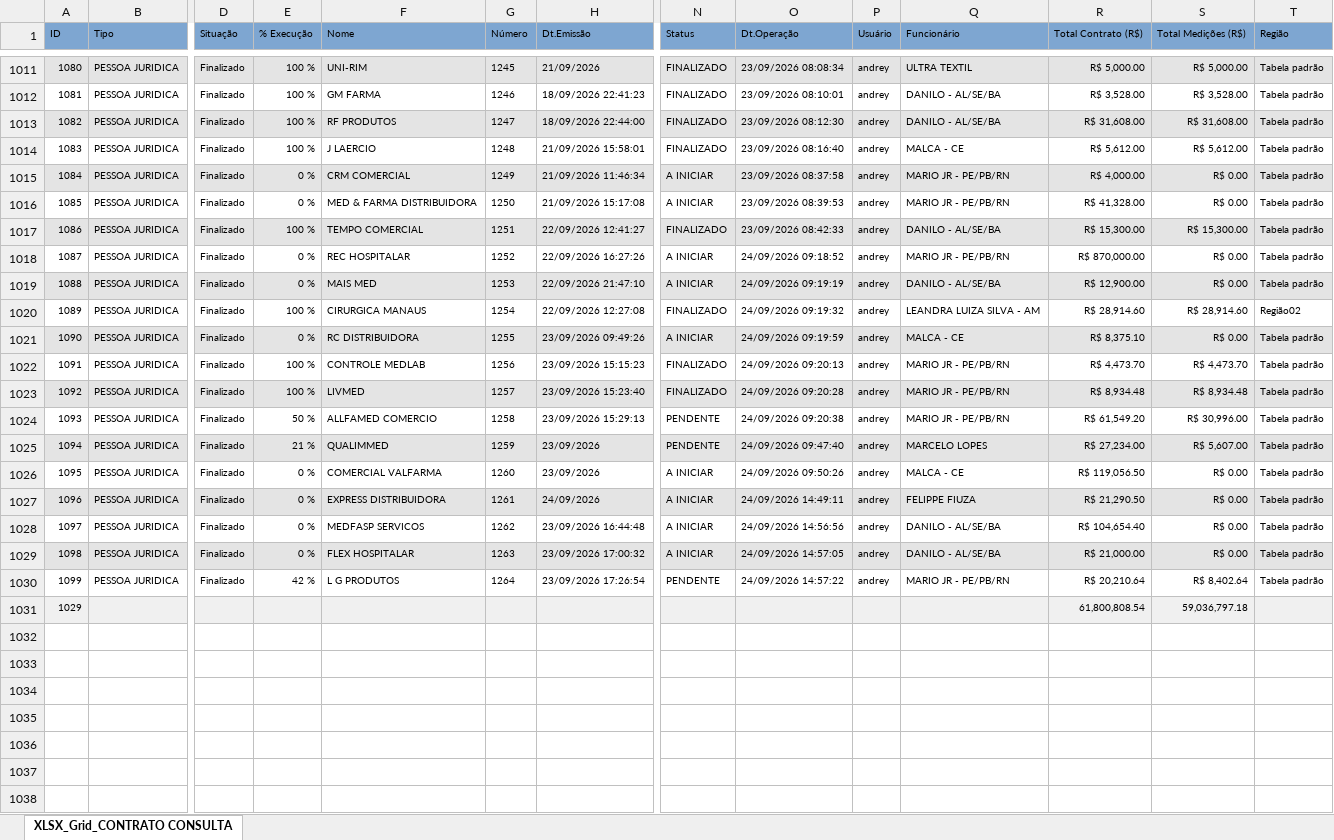
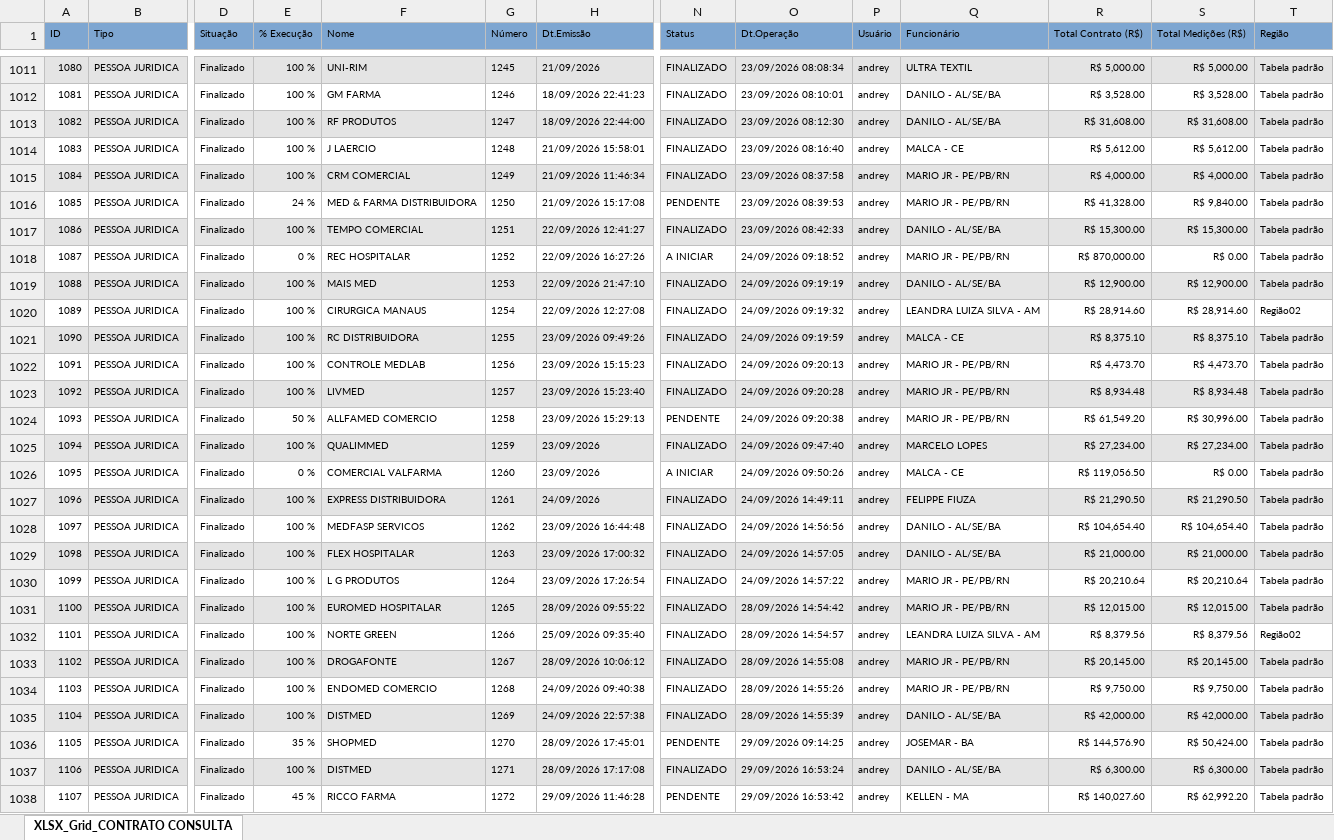
Before and after one commit to fabiosilvavendas-byte/CRM_Medtextil2.0, an Excel workbook: dados/XLSX_Grid_CONTRATO CONSULTA.xlsx, sheet XLSX_Grid_CONTRATO CONSULTA, drawn as a sheet; only a part is shown, gaps mark what is left out; values as stored, in another font and other column widths than the file's, no borders; removed rows and columns are numbered as before the commit, all else as after; rows hold the shown columns only; the diff covers the shown part only; the diff names each change by its address in the sheet, - before the commit and + after, or states it on an @@ line.

```diff
--- a/dados/XLSX_Grid_CONTRATO CONSULTA.xlsx (sheet XLSX_Grid_CONTRATO CONSULTA)
+++ b/dados/XLSX_Grid_CONTRATO CONSULTA.xlsx (sheet XLSX_Grid_CONTRATO CONSULTA)
-E1015 (% Execução): 0 %
+E1015 (% Execução): 100 %
-N1015 (Status): A INICIAR
+N1015 (Status): FINALIZADO
-S1015 (Total Medições (R$)): R$ 0.00
+S1015 (Total Medições (R$)): R$ 4,000.00
-E1016 (% Execução): 0 %
+E1016 (% Execução): 24 %
-N1016 (Status): A INICIAR
+N1016 (Status): PENDENTE
-S1016 (Total Medições (R$)): R$ 0.00
+S1016 (Total Medições (R$)): R$ 9,840.00
-E1019 (% Execução): 0 %
+E1019 (% Execução): 100 %
-N1019 (Status): A INICIAR
+N1019 (Status): FINALIZADO
-S1019 (Total Medições (R$)): R$ 0.00
+S1019 (Total Medições (R$)): R$ 12,900.00
-E1021 (% Execução): 0 %
+E1021 (% Execução): 100 %
-N1021 (Status): A INICIAR
+N1021 (Status): FINALIZADO
-S1021 (Total Medições (R$)): R$ 0.00
+S1021 (Total Medições (R$)): R$ 8,375.10
-E1025 (% Execução): 21 %
+E1025 (% Execução): 100 %
-N1025 (Status): PENDENTE
+N1025 (Status): FINALIZADO
-S1025 (Total Medições (R$)): R$ 5,607.00
+S1025 (Total Medições (R$)): R$ 27,234.00
-E1027:E1029 (% Execução): 0 %
+E1027:E1029 (% Execução): 100 %
-N1027:N1029 (Status): A INICIAR
+N1027:N1029 (Status): FINALIZADO
-S1027 (Total Medições (R$)): R$ 0.00
+S1027 (Total Medições (R$)): R$ 21,290.50
-S1028 (Total Medições (R$)): R$ 0.00
+S1028 (Total Medições (R$)): R$ 104,654.40
-S1029 (Total Medições (R$)): R$ 0.00
+S1029 (Total Medições (R$)): R$ 21,000.00
-E1030 (% Execução): 42 %
+E1030 (% Execução): 100 %
-N1030 (Status): PENDENTE
+N1030 (Status): FINALIZADO
-S1030 (Total Medições (R$)): R$ 8,402.64
+S1030 (Total Medições (R$)): R$ 20,210.64
-row 1031: 1029 |  |  |  |  |  |  |  |  |  |  | 61,800,808.54 | 59,036,797.18
+row 1031: 1100 | PESSOA JURIDICA | Finalizado | 100 % | EUROMED HOSPITALAR | 1265 | 28/09/2026 09:55:22 | FINALIZADO | 28/09/2026 14:54:42 | andrey | MARIO JR - PE/PB/RN | R$ 12,015.00 | R$ 12,015.00 | Tabela padrão
+row 1032: 1101 | PESSOA JURIDICA | Finalizado | 100 % | NORTE GREEN | 1266 | 25/09/2026 09:35:40 | FINALIZADO | 28/09/2026 14:54:57 | andrey | LEANDRA LUIZA SILVA - AM | R$ 8,379.56 | R$ 8,379.56 | Região02
+row 1033: 1102 | PESSOA JURIDICA | Finalizado | 100 % | DROGAFONTE | 1267 | 28/09/2026 10:06:12 | FINALIZADO | 28/09/2026 14:55:08 | andrey | MARIO JR - PE/PB/RN | R$ 20,145.00 | R$ 20,145.00 | Tabela padrão
+row 1034: 1103 | PESSOA JURIDICA | Finalizado | 100 % | ENDOMED COMERCIO | 1268 | 24/09/2026 09:40:38 | FINALIZADO | 28/09/2026 14:55:26 | andrey | MARIO JR - PE/PB/RN | R$ 9,750.00 | R$ 9,750.00 | Tabela padrão
+row 1035: 1104 | PESSOA JURIDICA | Finalizado | 100 % | DISTMED | 1269 | 24/09/2026 22:57:38 | FINALIZADO | 28/09/2026 14:55:39 | andrey | DANILO - AL/SE/BA | R$ 42,000.00 | R$ 42,000.00 | Tabela padrão
+row 1036: 1105 | PESSOA JURIDICA | Finalizado | 35 % | SHOPMED | 1270 | 28/09/2026 17:45:01 | PENDENTE | 29/09/2026 09:14:25 | andrey | JOSEMAR - BA | R$ 144,576.90 | R$ 50,424.00 | Tabela padrão
+row 1037: 1106 | PESSOA JURIDICA | Finalizado | 100 % | DISTMED | 1271 | 28/09/2026 17:17:08 | FINALIZADO | 29/09/2026 16:53:24 | andrey | DANILO - AL/SE/BA | R$ 6,300.00 | R$ 6,300.00 | Tabela padrão
+row 1038: 1107 | PESSOA JURIDICA | Finalizado | 45 % | RICCO FARMA | 1272 | 29/09/2026 11:46:28 | PENDENTE | 29/09/2026 16:53:42 | andrey | KELLEN - MA | R$ 140,027.60 | R$ 62,992.20 | Tabela padrão
```
Also changed, not shown: 4 added rows and 24 edited cells elsewhere in this sheet, dados/CONSULTA_VENDEDORES.xlsx, dados/PEDIDOSPENDENTES.xlsx, 1 other file.
